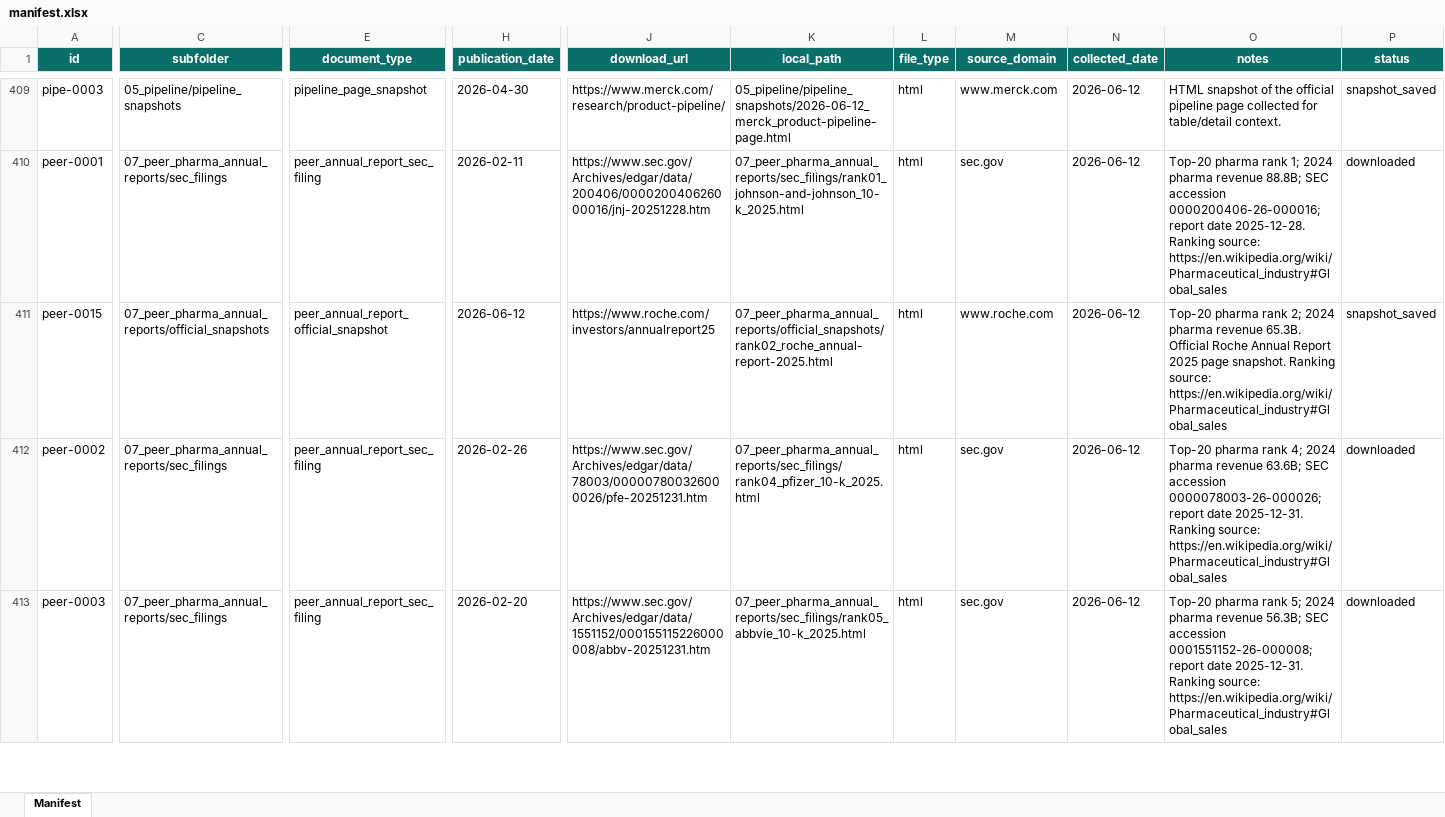
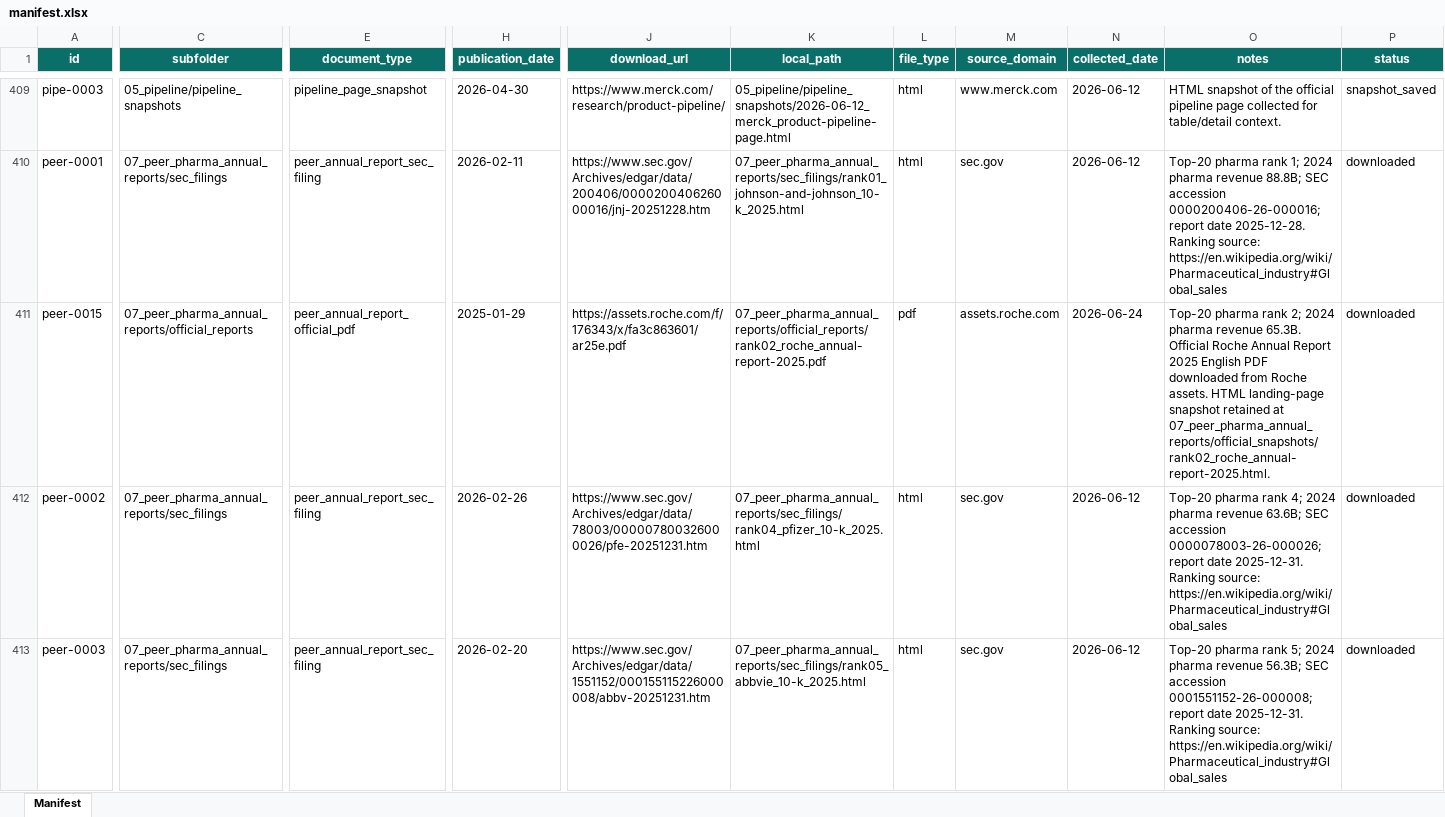
Before and after one commit to ciarandunne/ESO, an Excel workbook: Merck Official Hackathon Corpus/manifest.xlsx, sheet Manifest, drawn as a sheet; only a part is shown, gaps mark what is left out; values as stored, in another font and other column widths than the file's, no borders; conditional formats and table styles not drawn; the diff covers the shown part only; the diff names each change by its address in the sheet, - before the commit and + after, or states it on an @@ line.

Commit message:
Replace Roche peer export with official PDF

```diff
--- a/Merck Official Hackathon Corpus/manifest.xlsx (sheet Manifest)
+++ b/Merck Official Hackathon Corpus/manifest.xlsx (sheet Manifest)
-C411 (subfolder): 07_peer_pharma_annual_reports/official_snapshots
+C411 (subfolder): 07_peer_pharma_annual_reports/official_reports
-E411 (document_type): peer_annual_report_official_snapshot
+E411 (document_type): peer_annual_report_official_pdf
-H411 (publication_date): 2026-06-12
+H411 (publication_date): 2025-01-29
-J411 (download_url): https://www.roche.com/investors/annualreport25
+J411 (download_url): https://assets.roche.com/f/176343/x/fa3c863601/ar25e.pdf
-K411 (local_path): 07_peer_pharma_annual_reports/official_snapshots/rank02_roche_annual-report-2025.html
+K411 (local_path): 07_peer_pharma_annual_reports/official_reports/rank02_roche_annual-report-2025.pdf
-L411 (file_type): html
+L411 (file_type): pdf
-M411 (source_domain): www.roche.com
+M411 (source_domain): assets.roche.com
-N411 (collected_date): 2026-06-12
+N411 (collected_date): 2026-06-24
-O411 (notes): …Report 2025 page snapshot. Ranking source: https://en.wikipedia.org/wiki/Pharmaceutical_industry#Global_sales
+O411 (notes): …Report 2025 English PDF downloaded from Roche assets. HTML landing-page snapshot retained at 07_peer_pharma_annual_reports/official_snapshots/rank02_roche_annual-report-2025.html.
-P411 (status): snapshot_saved
+P411 (status): downloaded
```
Also changed, not shown: 6 edited cells elsewhere in this sheet, 9 other files.
